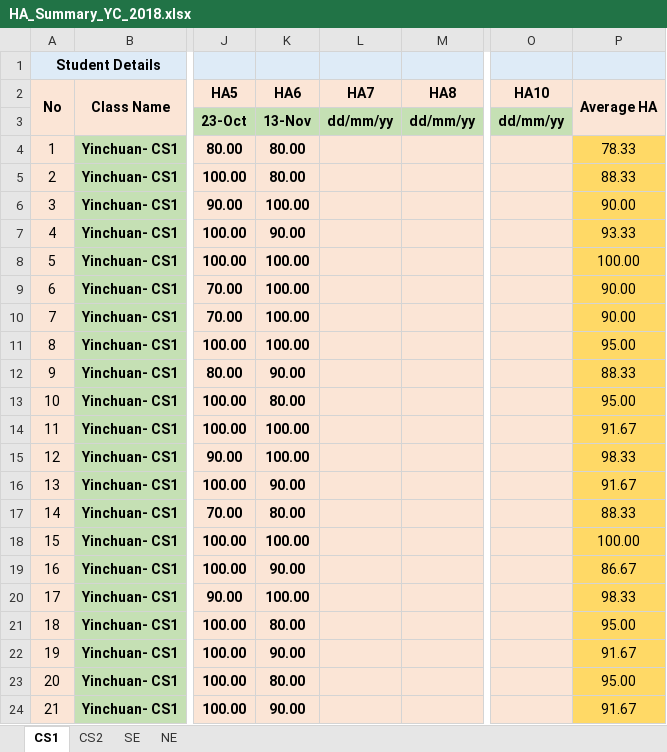
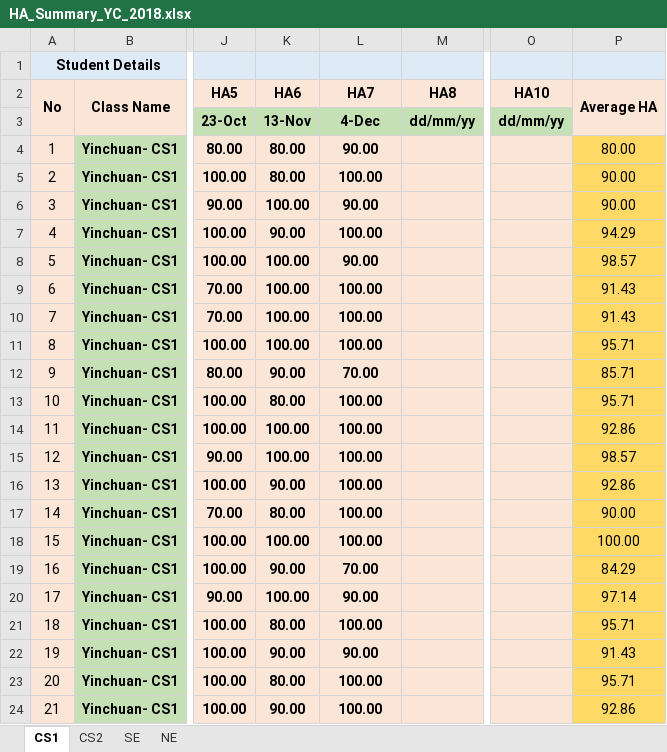
Before and after one commit to niit-nxu/Sept-2020---Jan-2021, an Excel workbook: Grade 2018/HomeAssignment/HA_Summary_YC_2018.xlsx, sheet CS1, drawn as a sheet; only a part is shown, gaps mark what is left out; values as stored, in another font and other column widths than the file's, no borders; the diff covers the shown part only; the diff names each change by its address in the sheet, - before the commit and + after, or states it on an @@ line.

```diff
--- a/Grade 2018/HomeAssignment/HA_Summary_YC_2018.xlsx (sheet CS1)
+++ b/Grade 2018/HomeAssignment/HA_Summary_YC_2018.xlsx (sheet CS1)
-L3 (HA7): dd/mm/yy
+L3 (HA7): 4-Dec
-L4 (HA7): (empty)
+L4 (HA7): 90.00
-P4 (Average HA): 78.33
+P4 (Average HA): 80.00
-L5 (HA7): (empty)
+L5 (HA7): 100.00
-P5 (Average HA): 88.33
+P5 (Average HA): 90.00
-L6 (HA7): (empty)
+L6 (HA7): 90.00
-L7 (HA7): (empty)
+L7 (HA7): 100.00
-P7 (Average HA): 93.33
+P7 (Average HA): 94.29
-L8 (HA7): (empty)
+L8 (HA7): 90.00
-P8 (Average HA): 100.00
+P8 (Average HA): 98.57
-L9:L11 (HA7): (empty)
+L9:L11 (HA7): 100.00
-P9:P10 (Average HA): 90.00
+P9:P10 (Average HA): 91.43
-P11 (Average HA): 95.00
+P11 (Average HA): 95.71
-L12 (HA7): (empty)
+L12 (HA7): 70.00
-P12 (Average HA): 88.33
+P12 (Average HA): 85.71
-L13:L18 (HA7): (empty)
+L13:L18 (HA7): 100.00
-P13 (Average HA): 95.00
+P13 (Average HA): 95.71
-P14 (Average HA): 91.67
+P14 (Average HA): 92.86
-P15 (Average HA): 98.33
+P15 (Average HA): 98.57
-P16 (Average HA): 91.67
+P16 (Average HA): 92.86
-P17 (Average HA): 88.33
+P17 (Average HA): 90.00
-L19 (HA7): (empty)
+L19 (HA7): 70.00
-P19 (Average HA): 86.67
+P19 (Average HA): 84.29
-L20 (HA7): (empty)
+L20 (HA7): 90.00
-P20 (Average HA): 98.33
+P20 (Average HA): 97.14
-L21 (HA7): (empty)
+L21 (HA7): 100.00
-P21 (Average HA): 95.00
+P21 (Average HA): 95.71
-L22 (HA7): (empty)
+L22 (HA7): 90.00
-P22 (Average HA): 91.67
+P22 (Average HA): 91.43
-L23:L24 (HA7): (empty)
+L23:L24 (HA7): 100.00
-P23 (Average HA): 95.00
+P23 (Average HA): 95.71
-P24 (Average HA): 91.67
+P24 (Average HA): 92.86
```
Also changed, not shown: 52 edited cells elsewhere in this sheet, sheet CS2, Grade 2018/Attendance/Attendance_Yinchuan_2018.xlsx.
